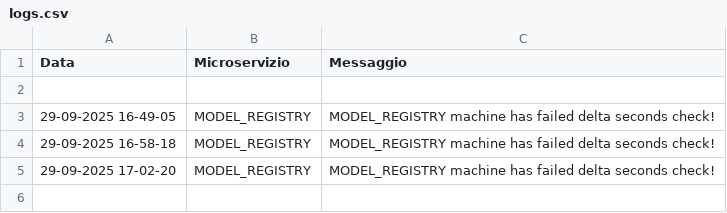
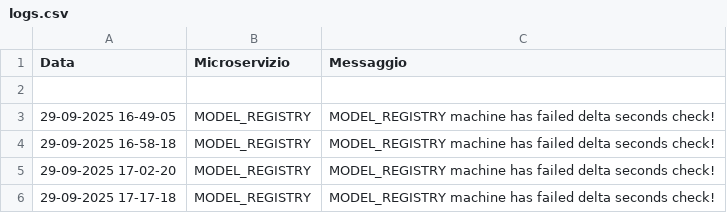
Before and after one commit to PasqualeDipalma/testAlert, a CSV file: logs.csv, drawn as a sheet; the diff names each change by its address in the sheet, - before the commit and + after, or states it on an @@ line.

Commit message:
Service Down: MODEL_REGISTRY

```diff
--- a/logs.csv
+++ b/logs.csv
+row 6: 29-09-2025 17-17-18 | MODEL_REGISTRY | MODEL_REGISTRY machine has failed delta seconds check!
```
